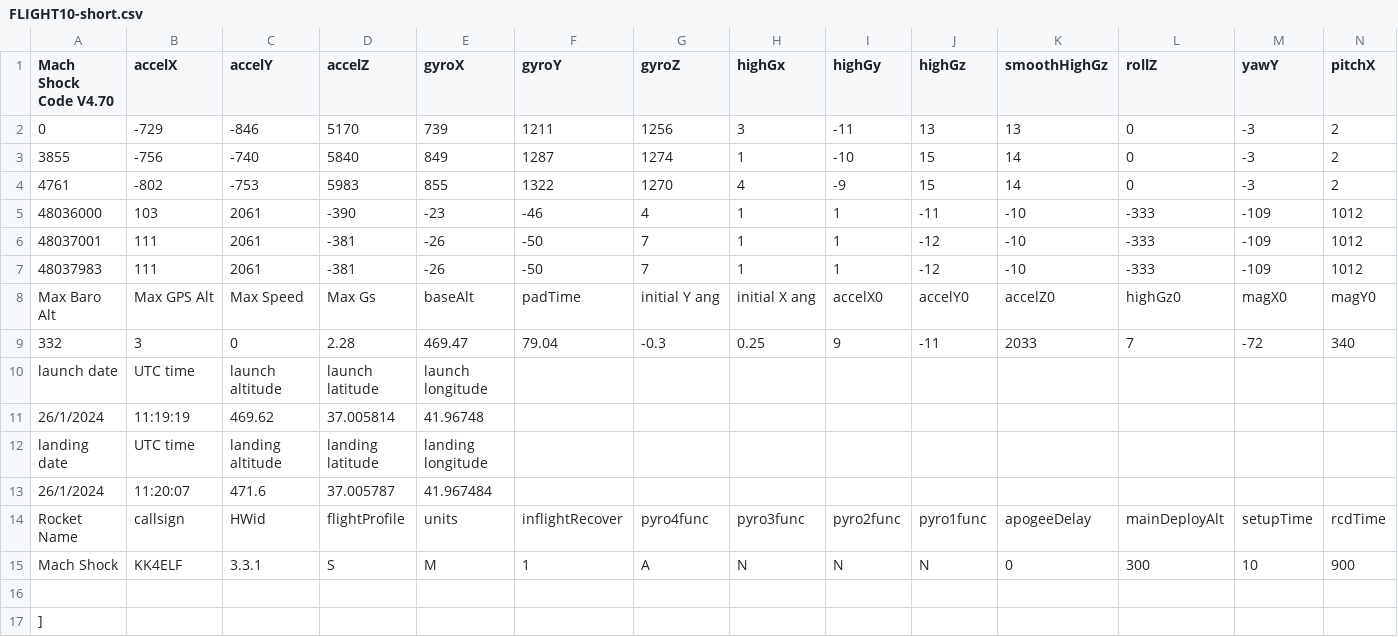
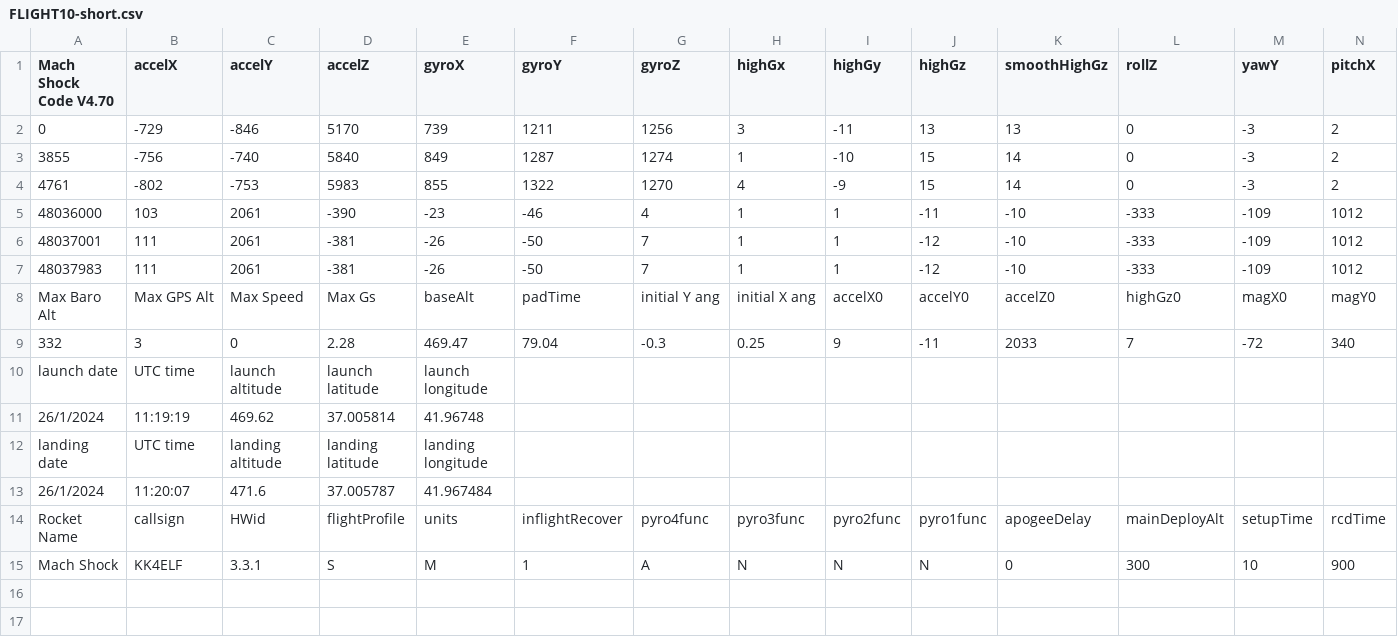
Before and after one commit to chmns/hprtelemetry, a CSV file: test_data/FLIGHT10-short.csv, drawn as a sheet; only a part is shown; rows hold the shown columns only; the diff names each change by its address in the sheet, - before the commit and + after, or states it on an @@ line.

Commit message:
flight telemetry message decoder functional

```diff
--- a/test_data/FLIGHT10-short.csv
+++ b/test_data/FLIGHT10-short.csv
-row 16: (empty)
-row 17: ]
```
Also changed, not shown: 1 other file.
